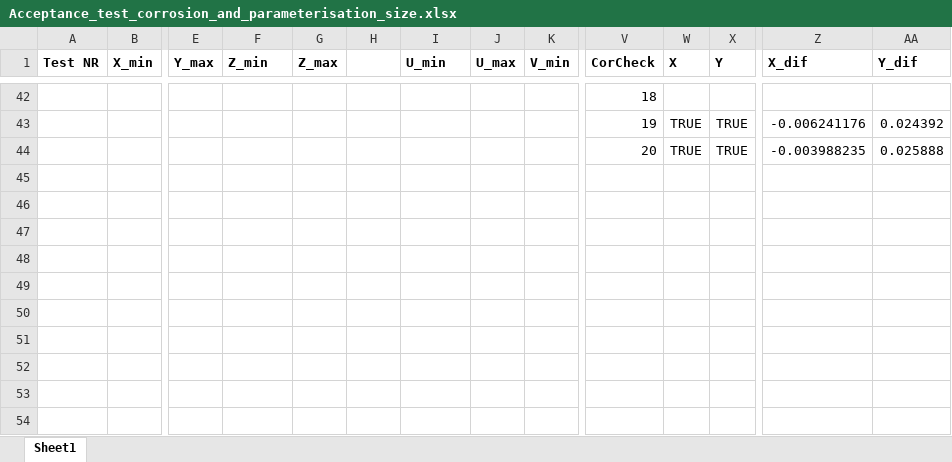
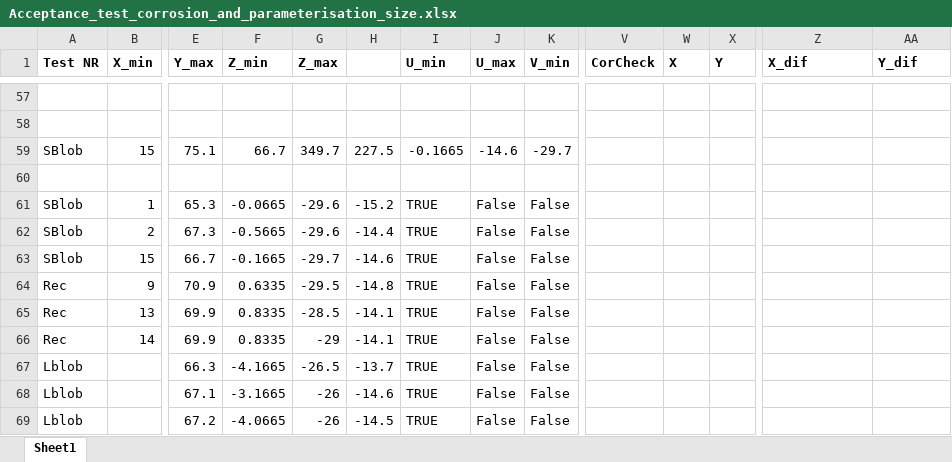
Before and after one commit to jens1906/Robotteknologi-5.-semester, an Excel workbook: Acceptance_test_corrosion_and_parameterisation_size.xlsx, sheet Sheet1, drawn as a sheet; only a part is shown, gaps mark what is left out; values as stored, in another font and other column widths than the file's, no borders; addresses are those after the commit; rows hold the shown columns only; the diff covers the shown part only; the diff names each change by its address in the sheet, - before the commit and + after, or states it on an @@ line.

```diff
--- a/Acceptance_test_corrosion_and_parameterisation_size.xlsx (sheet Sheet1)
+++ b/Acceptance_test_corrosion_and_parameterisation_size.xlsx (sheet Sheet1)
-V57 (CorCheck): 18
+V57 (CorCheck): (empty)
-row 58:  |  |  |  |  |  |  |  |  | 19 | TRUE | TRUE | -0.006241176 | 0.024392
+row 58: (empty)
+row 59: SBlob | 15 | 75.1 | 66.7 | 349.7 | 227.5 | -0.1665 | -14.6 | -29.7
-row 60:  |  |  |  |  |  |  |  |  | 20 | TRUE | TRUE | -0.003988235 | 0.025888
+row 60: (empty)
+row 61: SBlob | 1 | 65.3 | -0.0665 | -29.6 | -15.2 | TRUE | False | False
+row 62: SBlob | 2 | 67.3 | -0.5665 | -29.6 | -14.4 | TRUE | False | False
+row 63: SBlob | 15 | 66.7 | -0.1665 | -29.7 | -14.6 | TRUE | False | False
+row 64: Rec | 9 | 70.9 | 0.6335 | -29.5 | -14.8 | TRUE | False | False
+row 65: Rec | 13 | 69.9 | 0.8335 | -28.5 | -14.1 | TRUE | False | False
+row 66: Rec | 14 | 69.9 | 0.8335 | -29 | -14.1 | TRUE | False | False
+row 67: Lblob |  | 66.3 | -4.1665 | -26.5 | -13.7 | TRUE | False | False
+row 68: Lblob |  | 67.1 | -3.1665 | -26 | -14.6 | TRUE | False | False
+row 69: Lblob |  | 67.2 | -4.0665 | -26 | -14.5 | TRUE | False | False
```
Also changed, not shown: 34 added rows, 19 removed rows, 20 edited cells and cell formats elsewhere in this sheet, formulas that keep their value.
